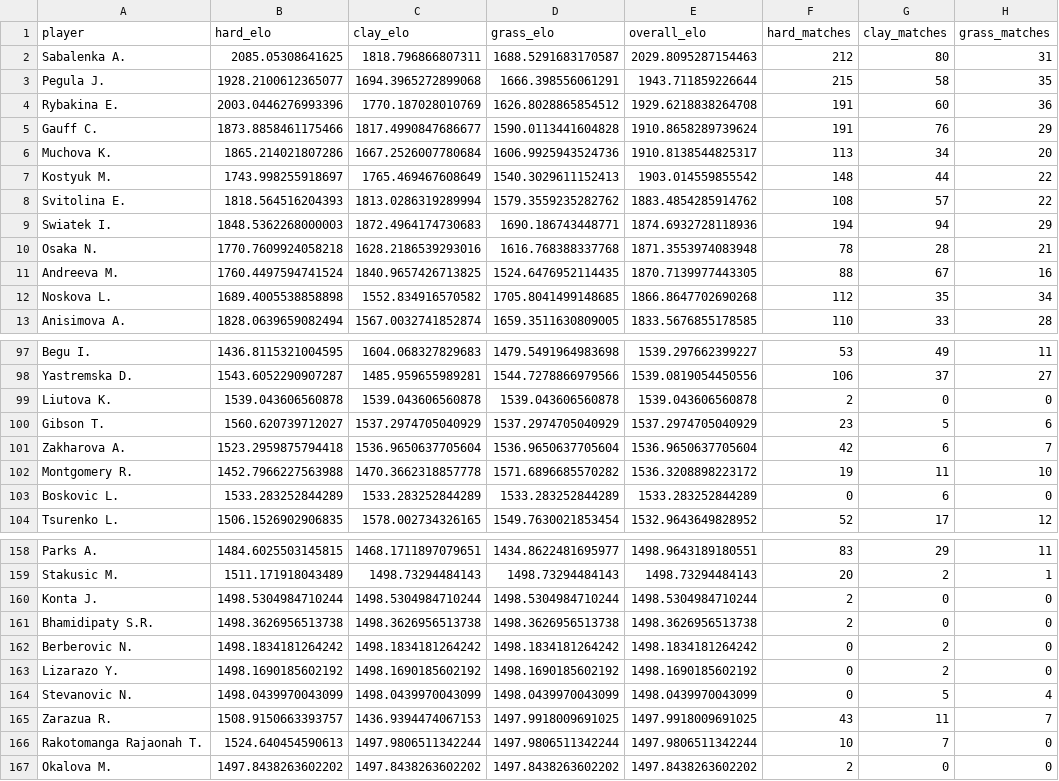
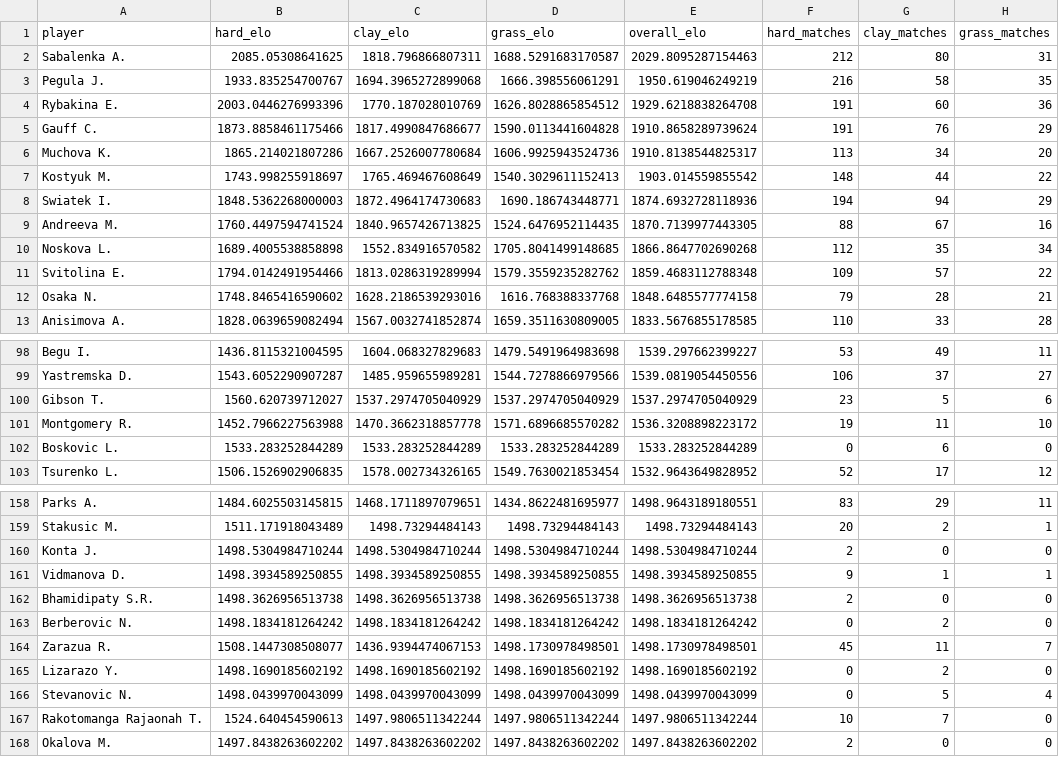
Before and after one commit to GreenAlephSports/Monte-Carlo-Tennis-Simulation, a CSV file: output/player_elo_ratings_wta.csv, drawn as a sheet; only a part is shown, gaps mark what is left out; the diff covers the shown part only.

```diff
--- a/output/player_elo_ratings_wta.csv
+++ b/output/player_elo_ratings_wta.csv
@@ -2,3 +2,3 @@ player,hard_elo,clay_elo,grass_elo,overall_elo,hard_matches,clay_matches,grass_m
 Sabalenka A.,2085.05308641625,1818.796866807311,1688.5291683170587,2029.8095287154463,212,80,31
-Pegula J.,1928.2100612365077,1694.3965272899068,1666.398556061291,1943.711859226644,215,58,35
+Pegula J.,1933.835254700767,1694.3965272899068,1666.398556061291,1950.619046249219,216,58,35
 Rybakina E.,2003.0446276993396,1770.187028010769,1626.8028865854512,1929.6218838264708,191,60,36
@@ -7,7 +7,7 @@ Muchova K.,1865.214021807286,1667.2526007780684,1606.9925943524736,1910.81385448
 Kostyuk M.,1743.998255918697,1765.469467608649,1540.3029611152413,1903.014559855542,148,44,22
-Svitolina E.,1818.564516204393,1813.0286319289994,1579.3559235282762,1883.4854285914762,108,57,22
 Swiatek I.,1848.5362268000003,1872.4964174730683,1690.186743448771,1874.6932728118936,194,94,29
-Osaka N.,1770.7609924058218,1628.2186539293016,1616.768388337768,1871.3553974083948,78,28,21
 Andreeva M.,1760.4497594741524,1840.9657426713825,1524.6476952114435,1870.7139977443305,88,67,16
 Noskova L.,1689.4005538858898,1552.834916570582,1705.8041499148685,1866.8647702690268,112,35,34
+Svitolina E.,1794.0142491954466,1813.0286319289994,1579.3559235282762,1859.4683112788348,109,57,22
+Osaka N.,1748.8465416590602,1628.2186539293016,1616.768388337768,1848.6485577774158,79,28,21
 Anisimova A.,1828.0639659082494,1567.0032741852874,1659.3511630809005,1833.5676855178585,110,33,28
@@ -98,5 +99,3 @@ Begu I.,1436.8115321004595,1604.068327829683,1479.5491964983698,1539.29766239922
 Yastremska D.,1543.6052290907287,1485.959655989281,1544.7278866979566,1539.0819054450556,106,37,27
-Liutova K.,1539.043606560878,1539.043606560878,1539.043606560878,1539.043606560878,2,0,0
 Gibson T.,1560.620739712027,1537.2974705040929,1537.2974705040929,1537.2974705040929,23,5,6
-Zakharova A.,1523.2959875794418,1536.9650637705604,1536.9650637705604,1536.9650637705604,42,6,7
 Montgomery R.,1452.7966227563988,1470.3662318857778,1571.6896685570282,1536.3208898223172,19,11,10
@@ -160,7 +160,8 @@ Stakusic M.,1511.171918043489,1498.73294484143,1498.73294484143,1498.73294484143
 Konta J.,1498.5304984710244,1498.5304984710244,1498.5304984710244,1498.5304984710244,2,0,0
+Vidmanova D.,1498.3934589250855,1498.3934589250855,1498.3934589250855,1498.3934589250855,9,1,1
 Bhamidipaty S.R.,1498.3626956513738,1498.3626956513738,1498.3626956513738,1498.3626956513738,2,0,0
 Berberovic N.,1498.1834181264242,1498.1834181264242,1498.1834181264242,1498.1834181264242,0,2,0
+Zarazua R.,1508.1447308508077,1436.9394474067153,1498.1730978498501,1498.1730978498501,45,11,7
 Lizarazo Y.,1498.1690185602192,1498.1690185602192,1498.1690185602192,1498.1690185602192,0,2,0
 Stevanovic N.,1498.0439970043099,1498.0439970043099,1498.0439970043099,1498.0439970043099,0,5,4
-Zarazua R.,1508.9150663393757,1436.9394474067153,1497.9918009691025,1497.9918009691025,43,11,7
 Rakotomanga Rajaonah T.,1524.640454590613,1497.9806511342244,1497.9806511342244,1497.9806511342244,10,7,0
```
Also changed, not shown: 5 added rows, 4 removed rows and 3 edited cells elsewhere in this file, output/cincinnati_open_2026_simulation_results_atp.csv, output/montreal_open_2026_simulation_results_atp.csv, 4 other files.
